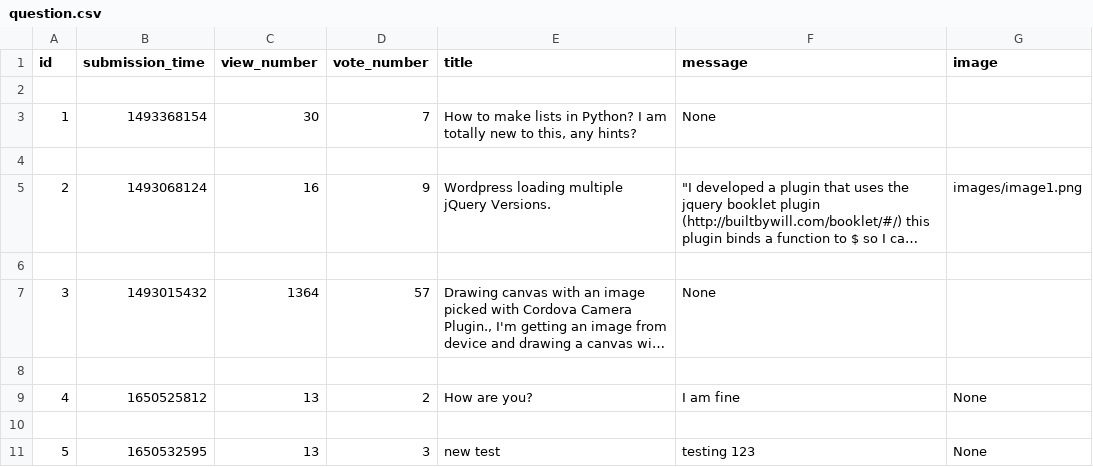
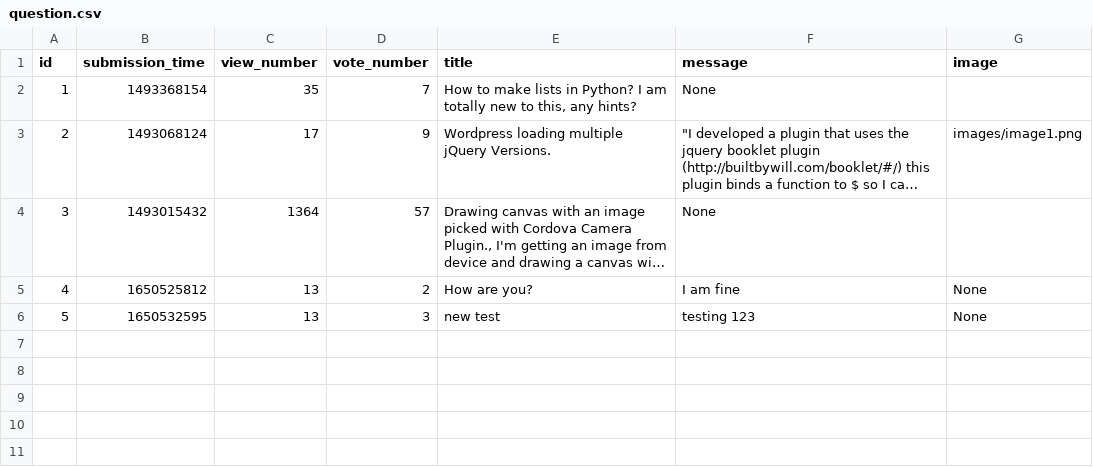
Before and after one commit to abenteuerzeit/ask-mate, a CSV file: sample_data/question.csv, drawn as a sheet; long unchanged cells end in …; removed rows and columns are numbered as before the commit, all else as after; the diff names each change by its address in the sheet, - before the commit and + after, or states it on an @@ line.

```diff
--- a/sample_data/question.csv
+++ b/sample_data/question.csv
-row 2: (empty)
-C2 (view_number): 30
+C2 (view_number): 35
-row 4: (empty)
-C3 (view_number): 16
+C3 (view_number): 17
-row 6: (empty)
-row 8: (empty)
-row 10: (empty)
```
Also changed, not shown: 1 other file.
